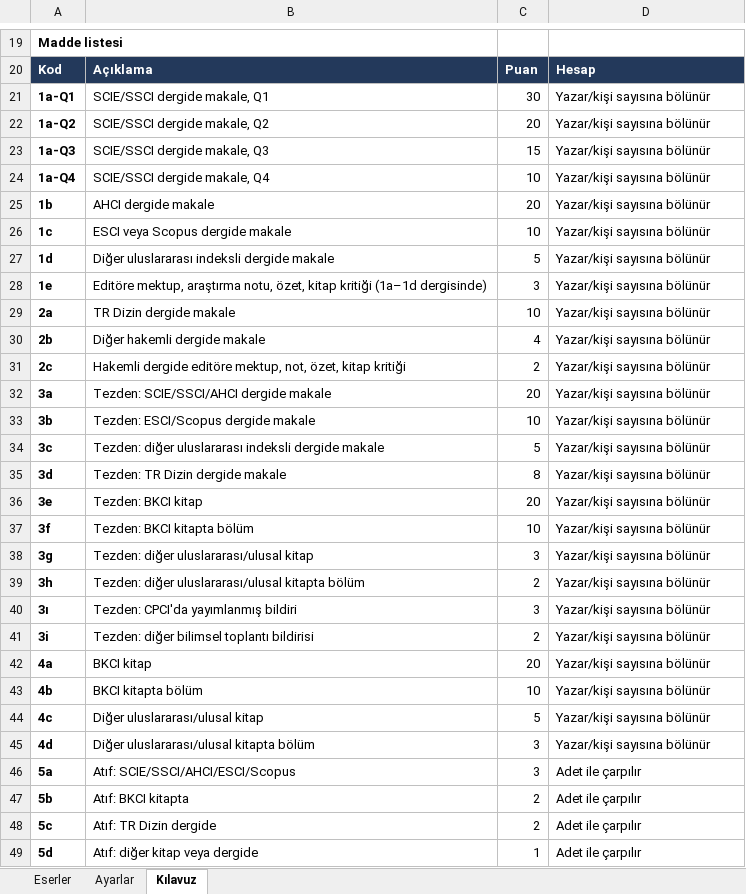
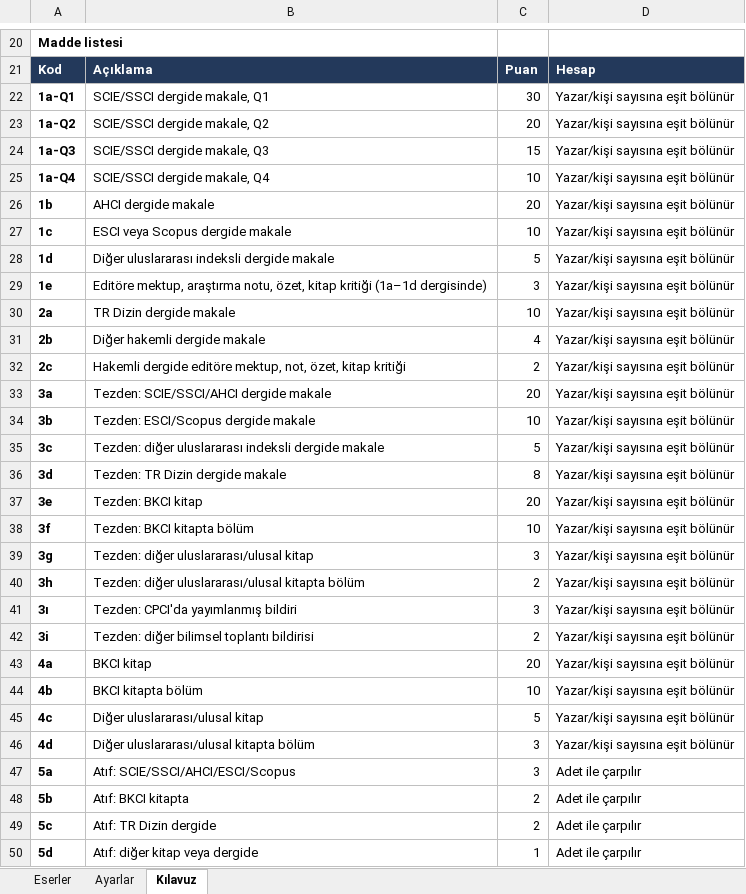
Before and after one commit to altinisik/DocentlikPuanHesaplama, an Excel workbook: sablon/docentlik_sablon.xlsx, sheet Kılavuz, drawn as a sheet; only a part is shown, gaps mark what is left out; values as stored, in another font and other column widths than the file's, no borders; addresses are those after the commit; the diff covers the shown part only; the diff names each change by its address in the sheet, - before the commit and + after, or states it on an @@ line.

```diff
--- a/sablon/docentlik_sablon.xlsx (sheet Kılavuz)
+++ b/sablon/docentlik_sablon.xlsx (sheet Kılavuz)
-D22:D46: Yazar/kişi sayısına bölünür
+D22:D46: Yazar/kişi sayısına eşit bölünür
```
Also changed, not shown: 1 added row and 12 edited cells elsewhere in this sheet, sheet Ayarlar, sablon/ornek_eserler.xlsx, 31 other files.
